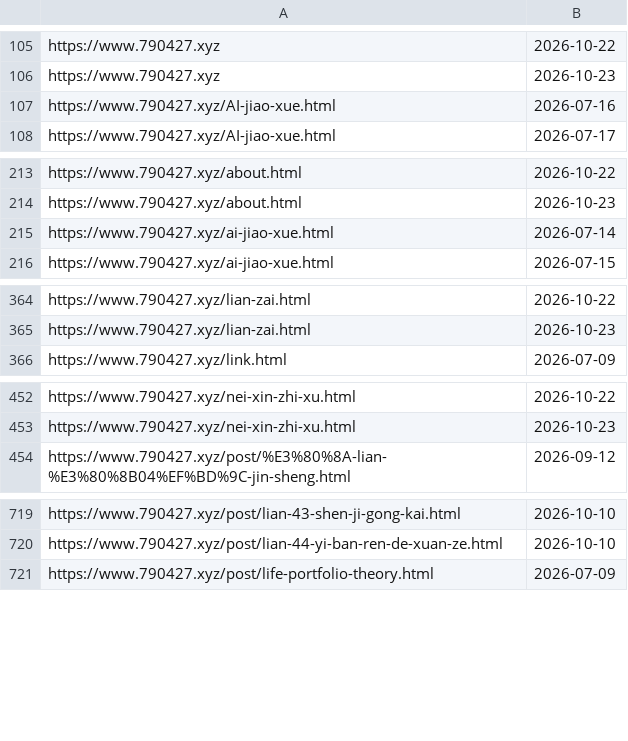
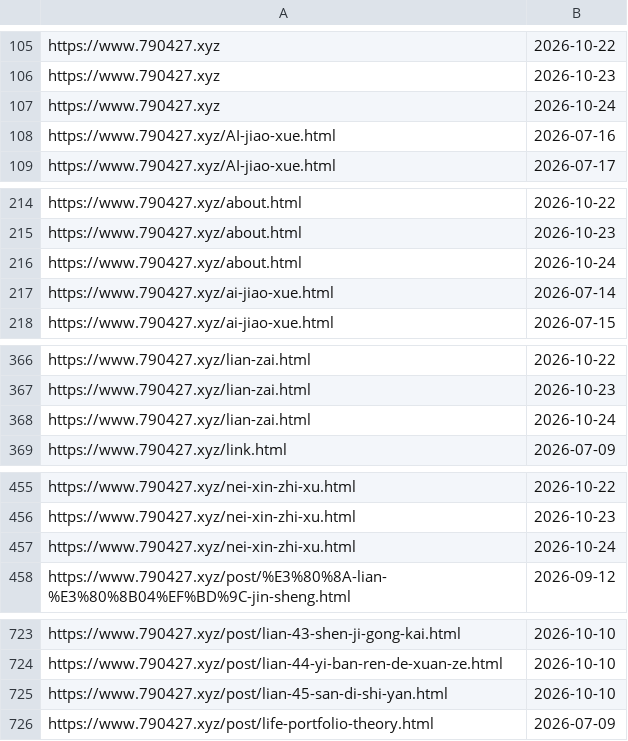
Before and after one commit to neverasecond/granthuang999.github.io, a TSV file: .github/url-submission-history/submitted_indexnow.tsv, drawn as a sheet; only a part is shown, gaps mark what is left out; the diff covers the shown part only; the diff names each change by its address in the sheet, - before the commit and + after, or states it on an @@ line.

```diff
--- a/.github/url-submission-history/submitted_indexnow.tsv
+++ b/.github/url-submission-history/submitted_indexnow.tsv
+row 107: https://www.790427.xyz | 2026-10-24
+row 216: https://www.790427.xyz/about.html | 2026-10-24
+row 368: https://www.790427.xyz/lian-zai.html | 2026-10-24
+row 457: https://www.790427.xyz/nei-xin-zhi-xu.html | 2026-10-24
+row 725: https://www.790427.xyz/post/lian-45-san-di-shi-yan.html | 2026-10-10
```
Also changed, not shown: 5 added rows elsewhere in this file.
